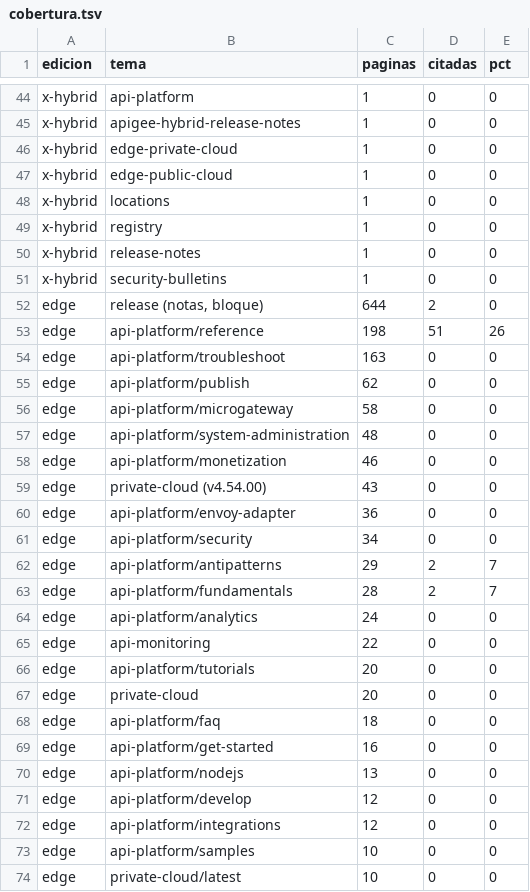
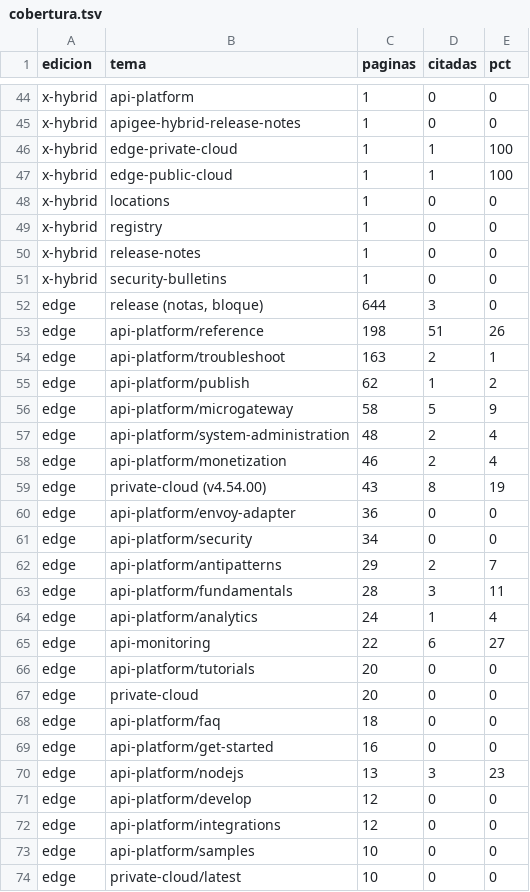
Before and after one commit to soultec-an-fe/apigee-knowledge-base, a TSV file: inventario/cobertura.tsv, drawn as a sheet; only a part is shown, gaps mark what is left out; the diff covers the shown part only.

```diff
--- a/inventario/cobertura.tsv
+++ b/inventario/cobertura.tsv
@@ -45,4 +45,4 @@ x-hybrid	api-platform	1	0	0
 x-hybrid	apigee-hybrid-release-notes	1	0	0
-x-hybrid	edge-private-cloud	1	0	0
-x-hybrid	edge-public-cloud	1	0	0
+x-hybrid	edge-private-cloud	1	1	100
+x-hybrid	edge-public-cloud	1	1	100
 x-hybrid	locations	1	0	0
@@ -51,10 +51,10 @@ x-hybrid	release-notes	1	0	0
 x-hybrid	security-bulletins	1	0	0
-edge	release (notas, bloque)	644	2	0
+edge	release (notas, bloque)	644	3	0
 edge	api-platform/reference	198	51	26
-edge	api-platform/troubleshoot	163	0	0
-edge	api-platform/publish	62	0	0
-edge	api-platform/microgateway	58	0	0
-edge	api-platform/system-administration	48	0	0
-edge	api-platform/monetization	46	0	0
-edge	private-cloud (v4.54.00)	43	0	0
+edge	api-platform/troubleshoot	163	2	1
+edge	api-platform/publish	62	1	2
+edge	api-platform/microgateway	58	5	9
+edge	api-platform/system-administration	48	2	4
+edge	api-platform/monetization	46	2	4
+edge	private-cloud (v4.54.00)	43	8	19
 edge	api-platform/envoy-adapter	36	0	0
@@ -62,5 +62,5 @@ edge	api-platform/security	34	0	0
 edge	api-platform/antipatterns	29	2	7
-edge	api-platform/fundamentals	28	2	7
-edge	api-platform/analytics	24	0	0
-edge	api-monitoring	22	0	0
+edge	api-platform/fundamentals	28	3	11
+edge	api-platform/analytics	24	1	4
+edge	api-monitoring	22	6	27
 edge	api-platform/tutorials	20	0	0
@@ -69,3 +69,3 @@ edge	api-platform/faq	18	0	0
 edge	api-platform/get-started	16	0	0
-edge	api-platform/nodejs	13	0	0
+edge	api-platform/nodejs	13	3	23
 edge	api-platform/develop	12	0	0
```
Also changed, not shown: 8 edited cells elsewhere in this file, 12 other files.
